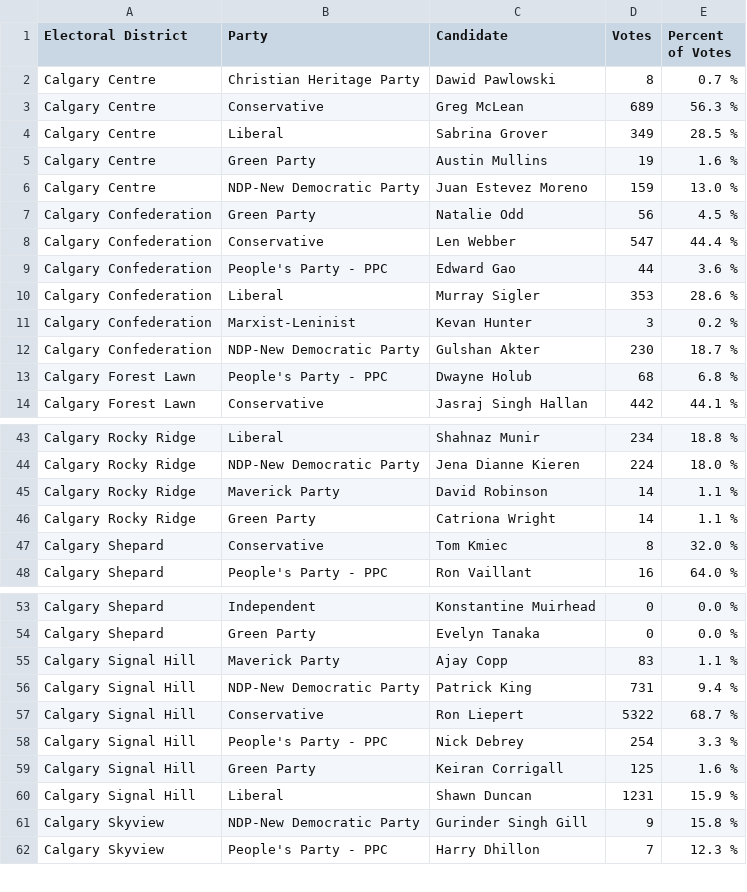
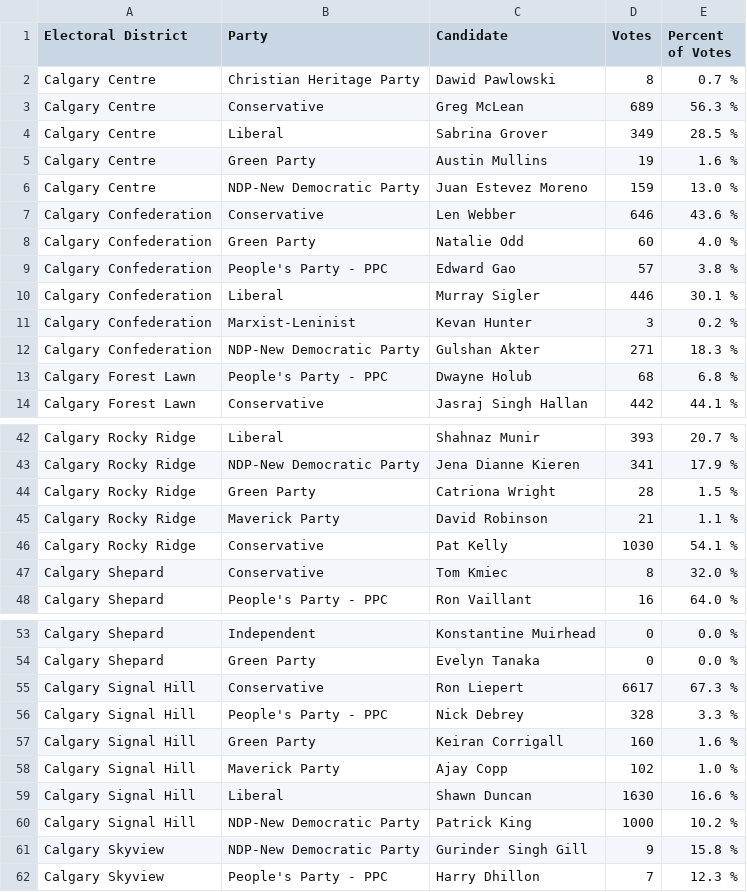
Before and after one commit to aryntoombs/Calgary-Election, a CSV file: results.csv, drawn as a sheet; only a part is shown, gaps mark what is left out; the diff covers the shown part only.

```diff
--- a/results.csv
+++ b/results.csv
@@ -6,8 +6,8 @@
 "Calgary Centre","NDP-New Democratic Party","Juan Estevez Moreno",159,"13.0 %"
-"Calgary Confederation","Green Party","Natalie Odd",56,"4.5 %"
-"Calgary Confederation","Conservative","Len Webber",547,"44.4 %"
-"Calgary Confederation","People's Party - PPC","Edward Gao",44,"3.6 %"
-"Calgary Confederation","Liberal","Murray Sigler",353,"28.6 %"
+"Calgary Confederation","Conservative","Len Webber",646,"43.6 %"
+"Calgary Confederation","Green Party","Natalie Odd",60,"4.0 %"
+"Calgary Confederation","People's Party - PPC","Edward Gao",57,"3.8 %"
+"Calgary Confederation","Liberal","Murray Sigler",446,"30.1 %"
 "Calgary Confederation","Marxist-Leninist","Kevan Hunter",3,"0.2 %"
-"Calgary Confederation","NDP-New Democratic Party","Gulshan Akter",230,"18.7 %"
+"Calgary Confederation","NDP-New Democratic Party","Gulshan Akter",271,"18.3 %"
 "Calgary Forest Lawn","People's Party - PPC","Dwayne Holub",68,"6.8 %"
@@ -43,5 +42,6 @@
-"Calgary Rocky Ridge","Liberal","Shahnaz Munir",234,"18.8 %"
-"Calgary Rocky Ridge","NDP-New Democratic Party","Jena Dianne Kieren",224,"18.0 %"
-"Calgary Rocky Ridge","Maverick Party","David Robinson",14,"1.1 %"
-"Calgary Rocky Ridge","Green Party","Catriona Wright",14,"1.1 %"
+"Calgary Rocky Ridge","Liberal","Shahnaz Munir",393,"20.7 %"
+"Calgary Rocky Ridge","NDP-New Democratic Party","Jena Dianne Kieren",341,"17.9 %"
+"Calgary Rocky Ridge","Green Party","Catriona Wright",28,"1.5 %"
+"Calgary Rocky Ridge","Maverick Party","David Robinson",21,"1.1 %"
+"Calgary Rocky Ridge","Conservative","Pat Kelly",1030,"54.1 %"
 "Calgary Shepard","Conservative","Tom Kmiec",8,"32.0 %"
@@ -54,8 +54,8 @@
 "Calgary Shepard","Green Party","Evelyn Tanaka",0,"0.0 %"
-"Calgary Signal Hill","Maverick Party","Ajay Copp",83,"1.1 %"
-"Calgary Signal Hill","NDP-New Democratic Party","Patrick King",731,"9.4 %"
-"Calgary Signal Hill","Conservative","Ron Liepert",5322,"68.7 %"
-"Calgary Signal Hill","People's Party - PPC","Nick Debrey",254,"3.3 %"
-"Calgary Signal Hill","Green Party","Keiran Corrigall",125,"1.6 %"
-"Calgary Signal Hill","Liberal","Shawn Duncan",1231,"15.9 %"
+"Calgary Signal Hill","Conservative","Ron Liepert",6617,"67.3 %"
+"Calgary Signal Hill","People's Party - PPC","Nick Debrey",328,"3.3 %"
+"Calgary Signal Hill","Green Party","Keiran Corrigall",160,"1.6 %"
+"Calgary Signal Hill","Maverick Party","Ajay Copp",102,"1.0 %"
+"Calgary Signal Hill","Liberal","Shawn Duncan",1630,"16.6 %"
+"Calgary Signal Hill","NDP-New Democratic Party","Patrick King",1000,"10.2 %"
 "Calgary Skyview","NDP-New Democratic Party","Gurinder Singh Gill",9,"15.8 %"
```
Also changed, not shown: 4 added rows, 5 removed rows and 22 edited cells elsewhere in this file.
